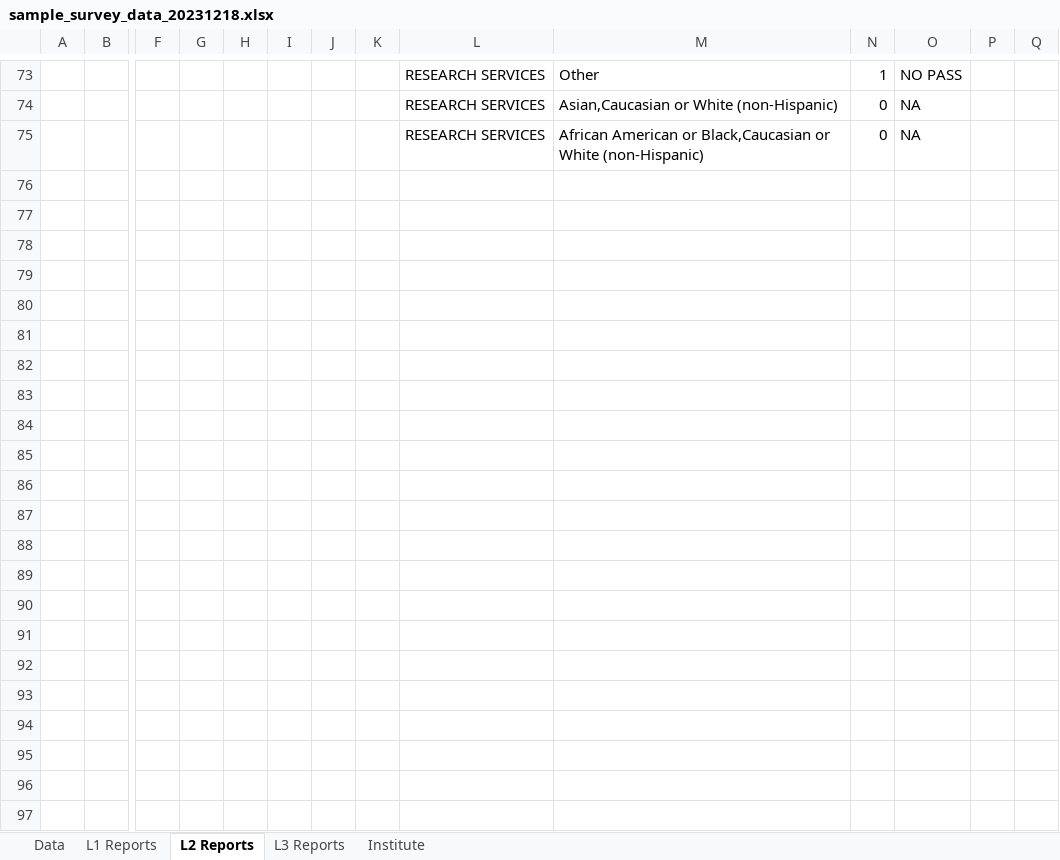
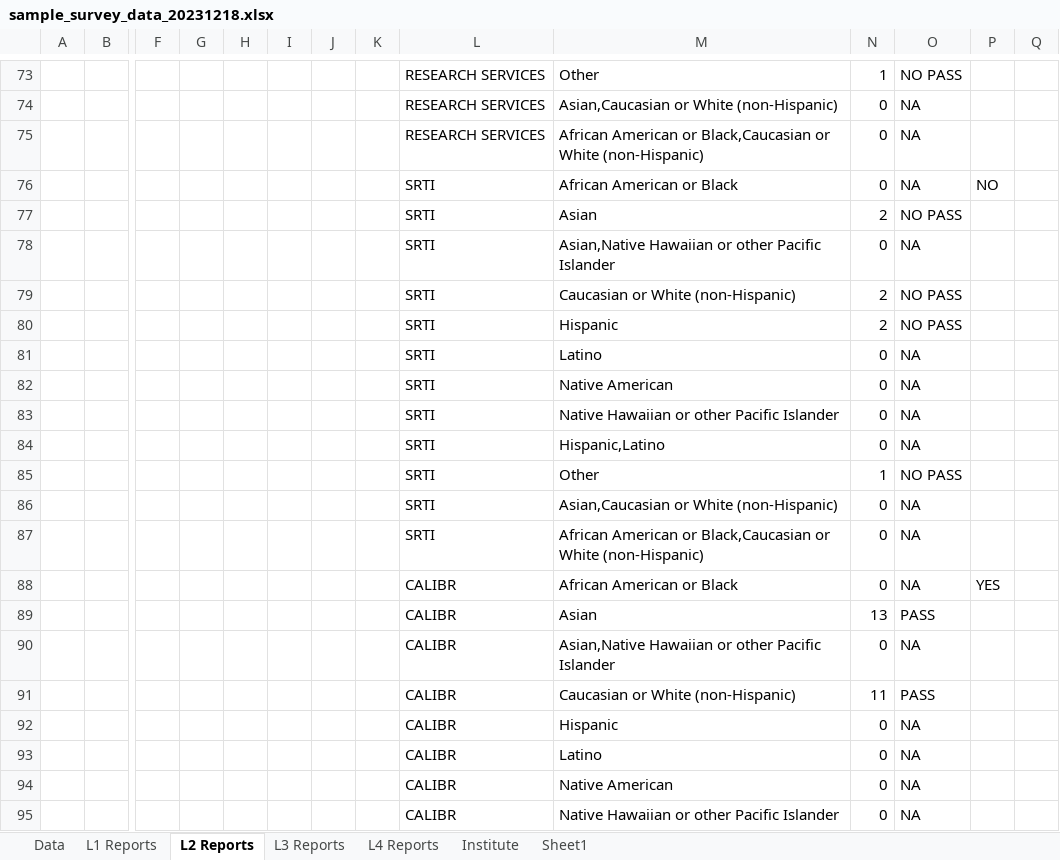
Before and after one commit to andrewsu/DEI-survey-analysis, an Excel workbook: data/sample_survey_data_20231218.xlsx, sheet L2 Reports, drawn as a sheet; only a part is shown, gaps mark what is left out; values as stored, in another font and other column widths than the file's, no borders; conditional formats not drawn; rows hold the shown columns only; the diff covers the shown part only; the diff names each change by its address in the sheet, - before the commit and + after, or states it on an @@ line.

```diff
--- a/data/sample_survey_data_20231218.xlsx (sheet L2 Reports)
+++ b/data/sample_survey_data_20231218.xlsx (sheet L2 Reports)
+sheet tab: L4 Reports
+sheet tab: Sheet1
+row 76:  |  |  |  |  |  |  |  | SRTI | African American or Black | 0 | NA | NO
+row 77:  |  |  |  |  |  |  |  | SRTI | Asian | 2 | NO PASS
+row 78:  |  |  |  |  |  |  |  | SRTI | Asian,Native Hawaiian or other Pacific Islander | 0 | NA
+row 79:  |  |  |  |  |  |  |  | SRTI | Caucasian or White (non-Hispanic) | 2 | NO PASS
+row 80:  |  |  |  |  |  |  |  | SRTI | Hispanic | 2 | NO PASS
+row 81:  |  |  |  |  |  |  |  | SRTI | Latino | 0 | NA
+row 82:  |  |  |  |  |  |  |  | SRTI | Native American | 0 | NA
+row 83:  |  |  |  |  |  |  |  | SRTI | Native Hawaiian or other Pacific Islander | 0 | NA
+row 84:  |  |  |  |  |  |  |  | SRTI | Hispanic,Latino | 0 | NA
+row 85:  |  |  |  |  |  |  |  | SRTI | Other | 1 | NO PASS
+row 86:  |  |  |  |  |  |  |  | SRTI | Asian,Caucasian or White (non-Hispanic) | 0 | NA
+row 87:  |  |  |  |  |  |  |  | SRTI | African American or Black,Caucasian or White (non-Hispanic) | 0 | NA
+row 88:  |  |  |  |  |  |  |  | CALIBR | African American or Black | 0 | NA | YES
+row 89:  |  |  |  |  |  |  |  | CALIBR | Asian | 13 | PASS
+row 90:  |  |  |  |  |  |  |  | CALIBR | Asian,Native Hawaiian or other Pacific Islander | 0 | NA
+row 91:  |  |  |  |  |  |  |  | CALIBR | Caucasian or White (non-Hispanic) | 11 | PASS
+row 92:  |  |  |  |  |  |  |  | CALIBR | Hispanic | 0 | NA
+row 93:  |  |  |  |  |  |  |  | CALIBR | Latino | 0 | NA
+row 94:  |  |  |  |  |  |  |  | CALIBR | Native American | 0 | NA
+row 95:  |  |  |  |  |  |  |  | CALIBR | Native Hawaiian or other Pacific Islander | 0 | NA
```
Also changed, not shown: 21 added rows, 5 removed rows and 35 edited cells elsewhere in this sheet, sheet Data, sheet L1 Reports, sheet L3 Reports, sheet Institute, hidden cells, 1 other file.
